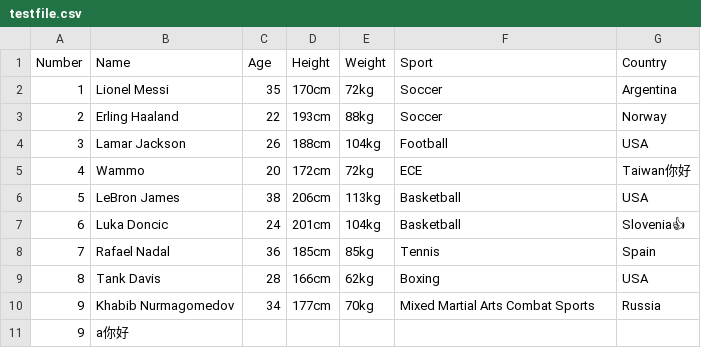
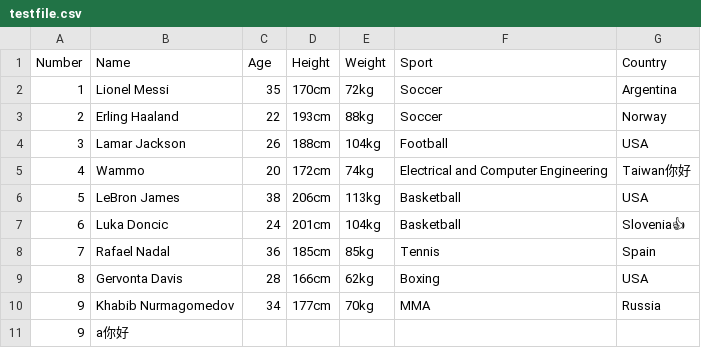
Before and after one commit to wammowammo/CSV-Table-Formatter, a CSV file: testfile.csv, drawn as a sheet.

```diff
--- a/testfile.csv
+++ b/testfile.csv
@@ -4,3 +4,3 @@ Number,Name,Age,Height,Weight,Sport,Country
 3,Lamar Jackson,26,188cm,104kg,Football,USA
-4,Wammo,20,172cm,72kg,ECE,Taiwan你好
+4,Wammo,20,172cm,74kg,Electrical and Computer Engineering,Taiwan你好
 5,LeBron James,38,206cm,113kg,Basketball,USA
@@ -8,4 +8,4 @@ Number,Name,Age,Height,Weight,Sport,Country
 7,Rafael Nadal,36,185cm,85kg,Tennis,Spain
-8,Tank Davis,28,166cm,62kg,Boxing,USA
-9,Khabib Nurmagomedov,34,177cm,70kg,Mixed Martial Arts Combat Sports,Russia
+8,Gervonta Davis,28,166cm,62kg,Boxing,USA
+9,Khabib Nurmagomedov,34,177cm,70kg,MMA,Russia
 9,a你好
```
Also changed, not shown: testfile2.csv.
